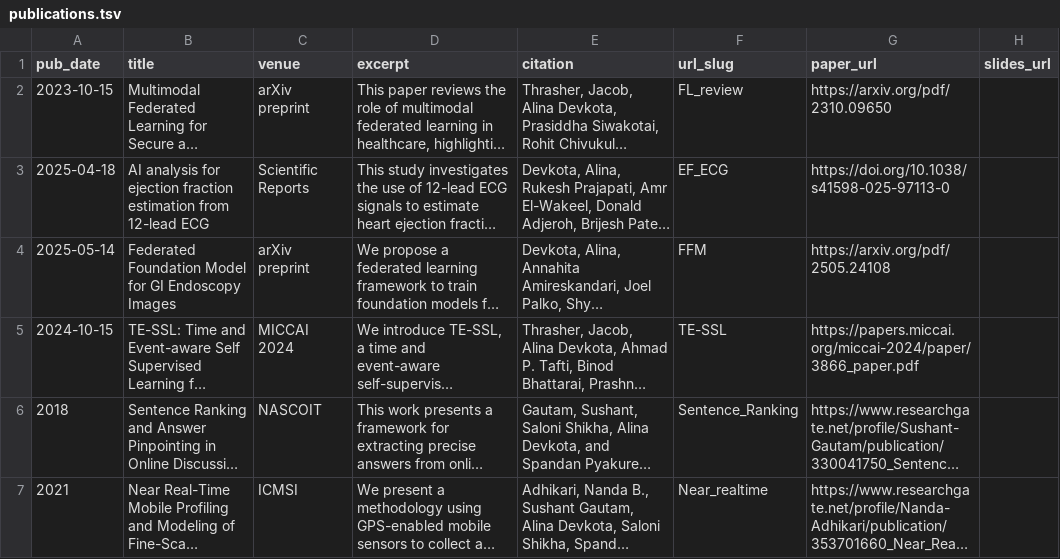
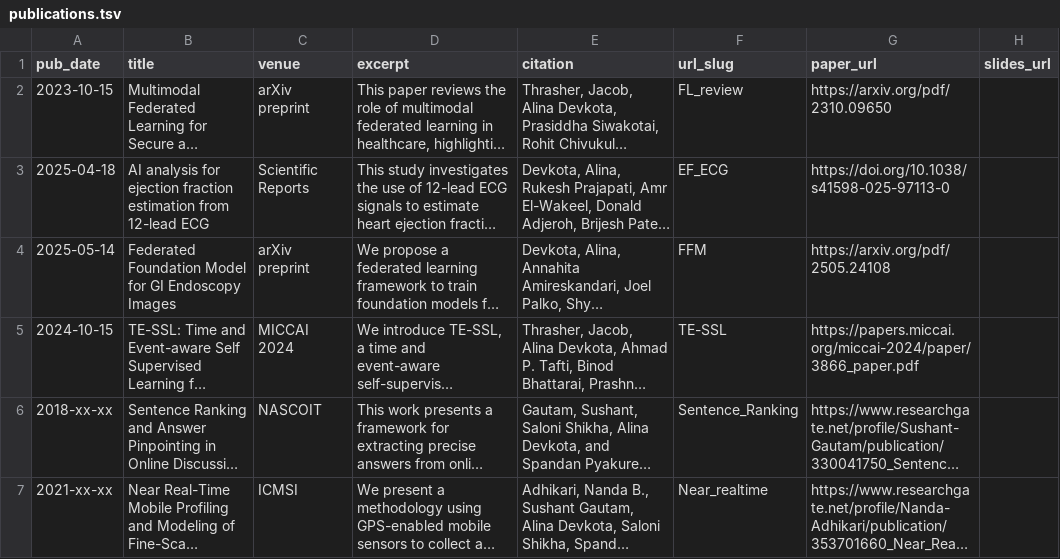
Before and after one commit to alinadevkota/Portfolio, a TSV file: markdown_generator/publications.tsv, drawn as a sheet; long unchanged cells end in …; the diff names each change by its address in the sheet, - before the commit and + after, or states it on an @@ line.

Commit message:
update publications

```diff
--- a/markdown_generator/publications.tsv
+++ b/markdown_generator/publications.tsv
-A6 (pub_date): 2018
+A6 (pub_date): 2018-xx-xx
-A7 (pub_date): 2021
+A7 (pub_date): 2021-xx-xx
```
Also changed, not shown: 2 other files.
